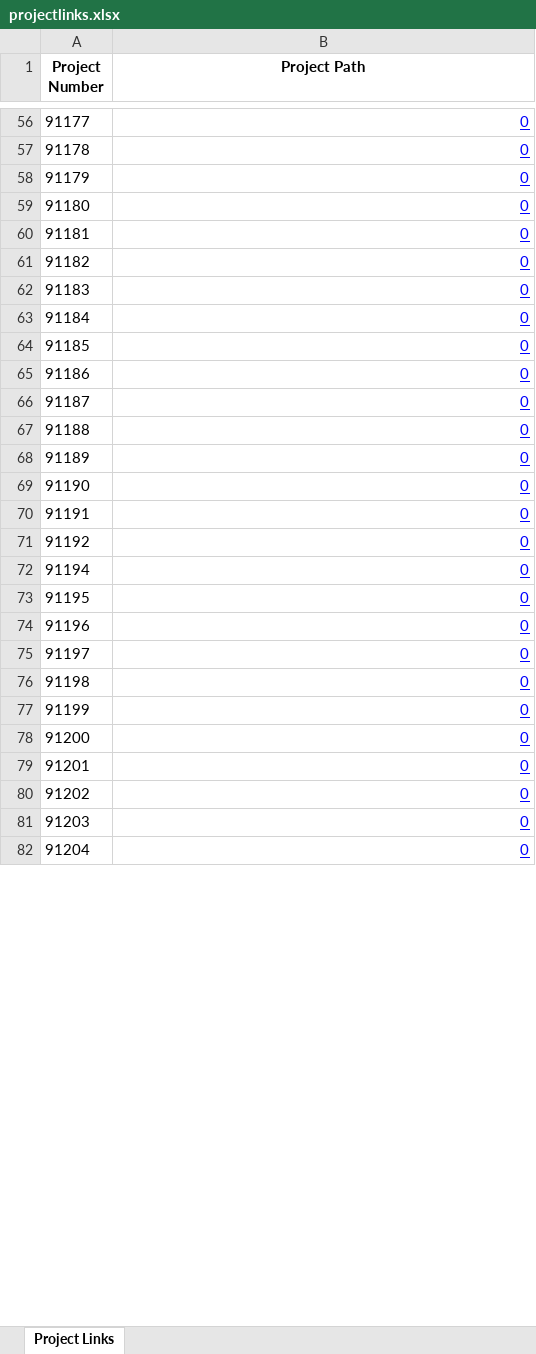
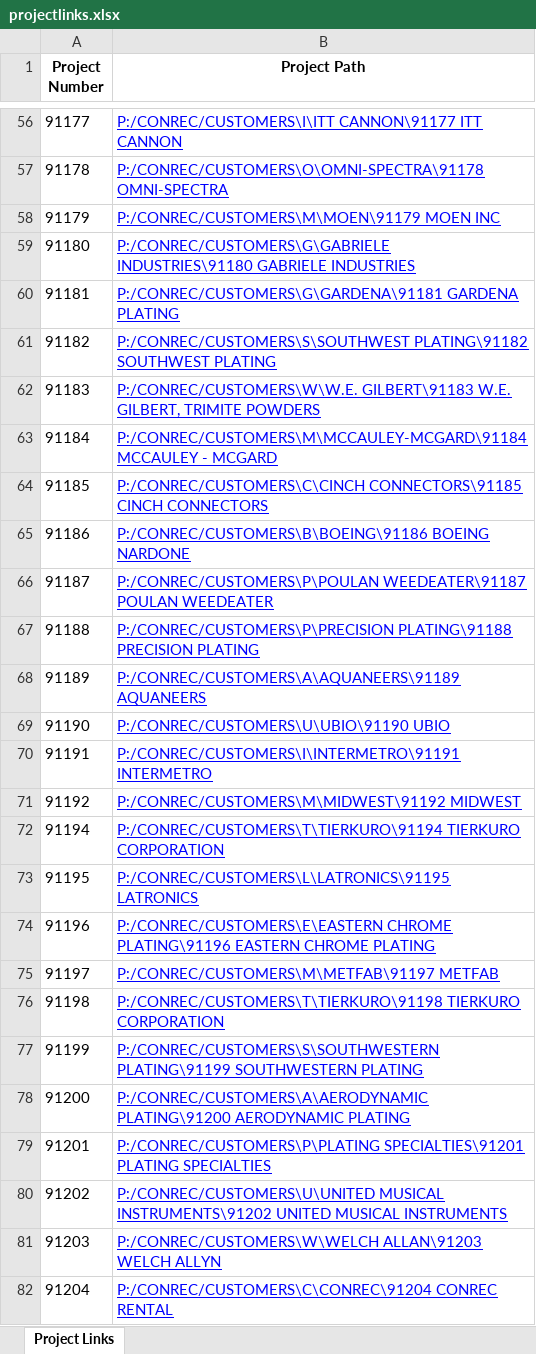
Before and after one commit to tylencallander/Kontek-ERP-27-Links-for-Project-Directories, an Excel workbook: projectlinks.xlsx, sheet Project Links, drawn as a sheet; only a part is shown, gaps mark what is left out; values as stored, in another font and other column widths than the file's, no borders; the diff covers the shown part only; the diff names each change by its address in the sheet, - before the commit and + after, or states it on an @@ line.

```diff
--- a/projectlinks.xlsx (sheet Project Links)
+++ b/projectlinks.xlsx (sheet Project Links)
-B56 (Project Path): 0
+B56 (Project Path): P:/CONREC/CUSTOMERS\I\ITT CANNON\91177 ITT CANNON
-B57 (Project Path): 0
+B57 (Project Path): P:/CONREC/CUSTOMERS\O\OMNI-SPECTRA\91178 OMNI-SPECTRA
-B58 (Project Path): 0
+B58 (Project Path): P:/CONREC/CUSTOMERS\M\MOEN\91179 MOEN INC
-B59 (Project Path): 0
+B59 (Project Path): P:/CONREC/CUSTOMERS\G\GABRIELE INDUSTRIES\91180 GABRIELE INDUSTRIES
-B60 (Project Path): 0
+B60 (Project Path): P:/CONREC/CUSTOMERS\G\GARDENA\91181 GARDENA PLATING
-B61 (Project Path): 0
+B61 (Project Path): P:/CONREC/CUSTOMERS\S\SOUTHWEST PLATING\91182 SOUTHWEST PLATING
-B62 (Project Path): 0
+B62 (Project Path): P:/CONREC/CUSTOMERS\W\W.E. GILBERT\91183 W.E. GILBERT, TRIMITE POWDERS
-B63 (Project Path): 0
+B63 (Project Path): P:/CONREC/CUSTOMERS\M\MCCAULEY-MCGARD\91184 MCCAULEY - MCGARD
-B64 (Project Path): 0
+B64 (Project Path): P:/CONREC/CUSTOMERS\C\CINCH CONNECTORS\91185 CINCH CONNECTORS
-B65 (Project Path): 0
+B65 (Project Path): P:/CONREC/CUSTOMERS\B\BOEING\91186 BOEING NARDONE
-B66 (Project Path): 0
+B66 (Project Path): P:/CONREC/CUSTOMERS\P\POULAN WEEDEATER\91187 POULAN WEEDEATER
-B67 (Project Path): 0
+B67 (Project Path): P:/CONREC/CUSTOMERS\P\PRECISION PLATING\91188 PRECISION PLATING
-B68 (Project Path): 0
+B68 (Project Path): P:/CONREC/CUSTOMERS\A\AQUANEERS\91189 AQUANEERS
-B69 (Project Path): 0
+B69 (Project Path): P:/CONREC/CUSTOMERS\U\UBIO\91190 UBIO
-B70 (Project Path): 0
+B70 (Project Path): P:/CONREC/CUSTOMERS\I\INTERMETRO\91191 INTERMETRO
-B71 (Project Path): 0
+B71 (Project Path): P:/CONREC/CUSTOMERS\M\MIDWEST\91192 MIDWEST
-B72 (Project Path): 0
+B72 (Project Path): P:/CONREC/CUSTOMERS\T\TIERKURO\91194 TIERKURO CORPORATION
-B73 (Project Path): 0
+B73 (Project Path): P:/CONREC/CUSTOMERS\L\LATRONICS\91195 LATRONICS
-B74 (Project Path): 0
+B74 (Project Path): P:/CONREC/CUSTOMERS\E\EASTERN CHROME PLATING\91196 EASTERN CHROME PLATING
-B75 (Project Path): 0
+B75 (Project Path): P:/CONREC/CUSTOMERS\M\METFAB\91197 METFAB
-B76 (Project Path): 0
+B76 (Project Path): P:/CONREC/CUSTOMERS\T\TIERKURO\91198 TIERKURO CORPORATION
-B77 (Project Path): 0
+B77 (Project Path): P:/CONREC/CUSTOMERS\S\SOUTHWESTERN PLATING\91199 SOUTHWESTERN PLATING
-B78 (Project Path): 0
+B78 (Project Path): P:/CONREC/CUSTOMERS\A\AERODYNAMIC PLATING\91200 AERODYNAMIC PLATING
-B79 (Project Path): 0
+B79 (Project Path): P:/CONREC/CUSTOMERS\P\PLATING SPECIALTIES\91201 PLATING SPECIALTIES
-B80 (Project Path): 0
+B80 (Project Path): P:/CONREC/CUSTOMERS\U\UNITED MUSICAL INSTRUMENTS\91202 UNITED MUSICAL INSTRUMENTS
-B81 (Project Path): 0
+B81 (Project Path): P:/CONREC/CUSTOMERS\W\WELCH ALLAN\91203 WELCH ALLYN
-B82 (Project Path): 0
+B82 (Project Path): P:/CONREC/CUSTOMERS\C\CONREC\91204 CONREC RENTAL
```
Also changed, not shown: 496 edited cells elsewhere in this sheet, 1 other file.
